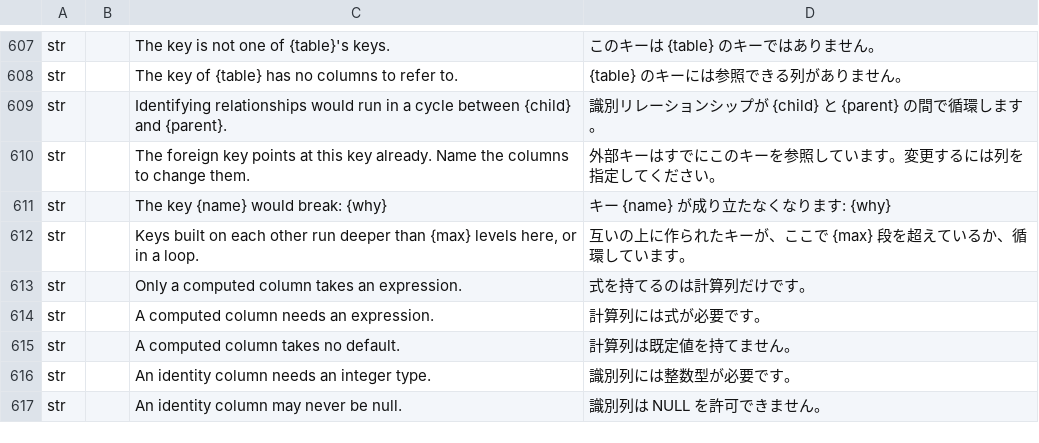
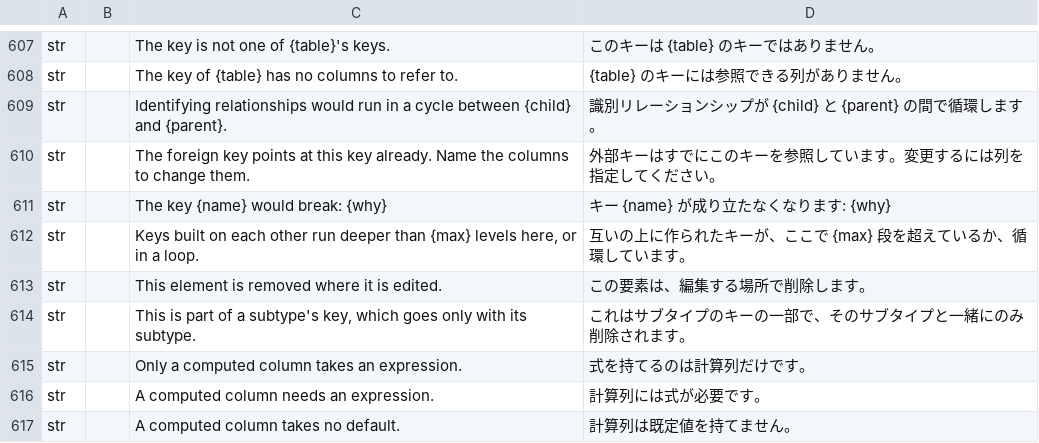
Before and after one commit to software-vision-ai/archforge, a TSV file: crates/ui-egui/src/i18n/ja.tsv, drawn as a sheet; only a part is shown, gaps mark what is left out; the shorter side is filled out with more unchanged rows; the diff names each change by its address in the sheet, - before the commit and + after, or states it on an @@ line.

```diff
--- a/crates/ui-egui/src/i18n/ja.tsv
+++ b/crates/ui-egui/src/i18n/ja.tsv
+row 613: str |  | This element is removed where it is edited. | この要素は、編集する場所で削除します。
+row 614: str |  | This is part of a subtype's key, which goes only with its subtype. | これはサブタイプのキーの一部で、そのサブタイプと一緒にのみ削除されます。
```
Also changed, not shown: crates/ui-egui/src/i18n/de.tsv, crates/ui-egui/src/i18n/es.tsv, 11 other files.
